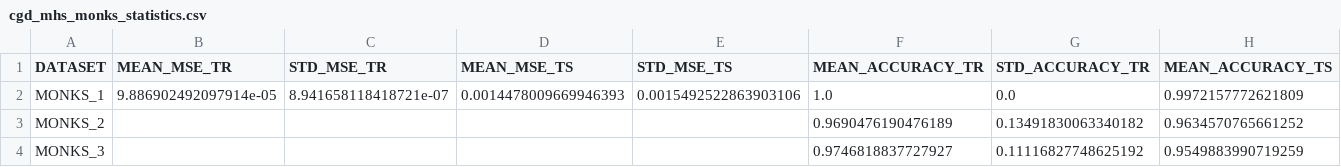
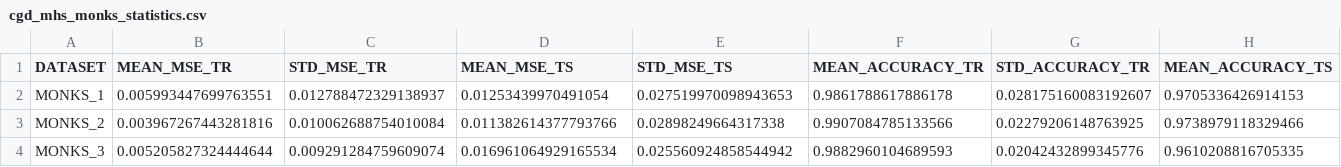
Before and after one commit to germz01/CMLDA, a CSV file: data/monks/cgd_mhs_monks_statistics.csv, drawn as a sheet; only a part is shown; the diff covers the shown part only; the diff names each change by its address in the sheet, - before the commit and + after, or states it on an @@ line.

```diff
--- a/data/monks/cgd_mhs_monks_statistics.csv
+++ b/data/monks/cgd_mhs_monks_statistics.csv
-B2 (MEAN_MSE_TR): 9.886902492097914e-05
+B2 (MEAN_MSE_TR): 0.005993447699763551
-C2 (STD_MSE_TR): 8.941658118418721e-07
+C2 (STD_MSE_TR): 0.012788472329138937
-D2 (MEAN_MSE_TS): 0.0014478009669946393
+D2 (MEAN_MSE_TS): 0.01253439970491054
-E2 (STD_MSE_TS): 0.0015492522863903106
+E2 (STD_MSE_TS): 0.027519970098943653
-F2 (MEAN_ACCURACY_TR): 1.0
+F2 (MEAN_ACCURACY_TR): 0.9861788617886178
-G2 (STD_ACCURACY_TR): 0.0
+G2 (STD_ACCURACY_TR): 0.028175160083192607
-H2 (MEAN_ACCURACY_TS): 0.9972157772621809
+H2 (MEAN_ACCURACY_TS): 0.9705336426914153
-B3 (MEAN_MSE_TR): (empty)
+B3 (MEAN_MSE_TR): 0.003967267443281816
-C3 (STD_MSE_TR): (empty)
+C3 (STD_MSE_TR): 0.010062688754010084
-D3 (MEAN_MSE_TS): (empty)
+D3 (MEAN_MSE_TS): 0.011382614377793766
-E3 (STD_MSE_TS): (empty)
+E3 (STD_MSE_TS): 0.02898249664317338
-F3 (MEAN_ACCURACY_TR): 0.9690476190476189
+F3 (MEAN_ACCURACY_TR): 0.9907084785133566
-G3 (STD_ACCURACY_TR): 0.13491830063340182
+G3 (STD_ACCURACY_TR): 0.02279206148763925
-H3 (MEAN_ACCURACY_TS): 0.9634570765661252
+H3 (MEAN_ACCURACY_TS): 0.9738979118329466
-B4 (MEAN_MSE_TR): (empty)
+B4 (MEAN_MSE_TR): 0.005205827324444644
-C4 (STD_MSE_TR): (empty)
+C4 (STD_MSE_TR): 0.009291284759609074
-D4 (MEAN_MSE_TS): (empty)
+D4 (MEAN_MSE_TS): 0.016961064929165534
-E4 (STD_MSE_TS): (empty)
+E4 (STD_MSE_TS): 0.025560924858544942
-F4 (MEAN_ACCURACY_TR): 0.9746818837727927
+F4 (MEAN_ACCURACY_TR): 0.9882960104689593
-G4 (STD_ACCURACY_TR): 0.11116827748625192
+G4 (STD_ACCURACY_TR): 0.02042432899345776
-H4 (MEAN_ACCURACY_TS): 0.9549883990719259
+H4 (MEAN_ACCURACY_TS): 0.9610208816705335
```
Also changed, not shown: 12 edited cells elsewhere in this file, data/monks/cgd_mhs_monks_time_statistics.csv, 30 other files.
